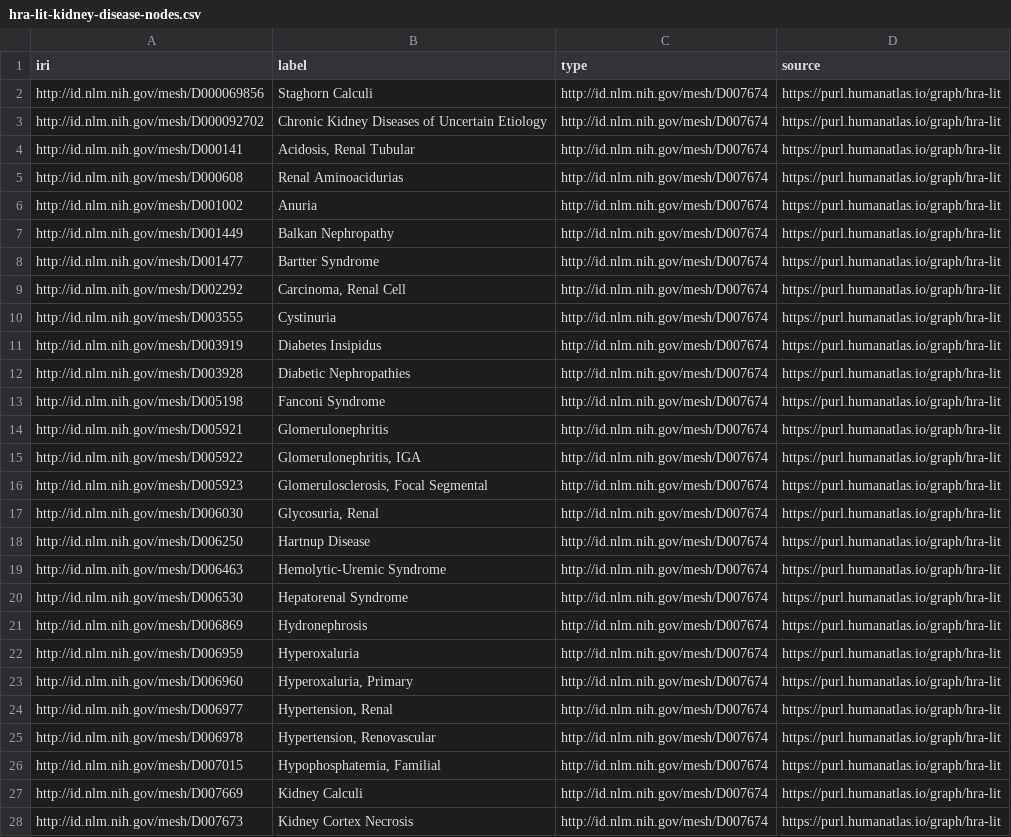
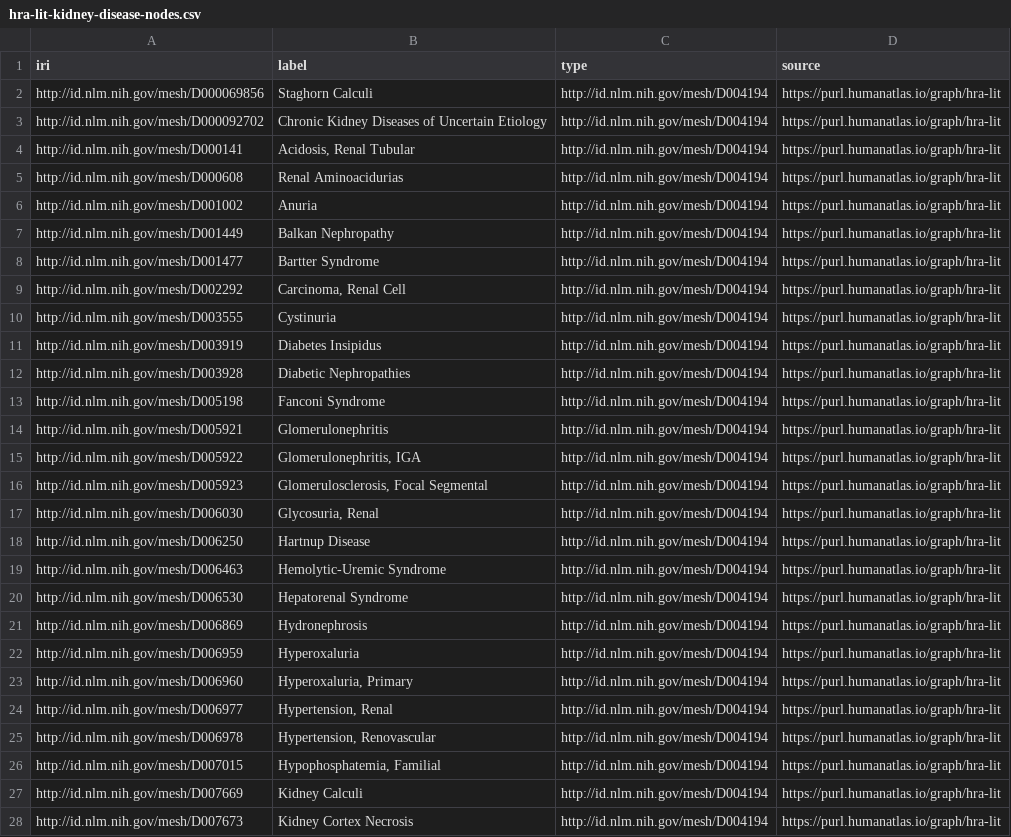
Before and after one commit to x-atlas-consortia/hra-lit, a CSV file: output-data/hra-lit/v0.7.1/reports/hra-lit-kidney/hra-lit-kidney-disease-nodes.csv, drawn as a sheet; only a part is shown; the diff covers the shown part only; the diff names each change by its address in the sheet, - before the commit and + after, or states it on an @@ line.

Commit message:
Switch disease nodes type to disease

```diff
--- a/output-data/hra-lit/v0.7.1/reports/hra-lit-kidney/hra-lit-kidney-disease-nodes.csv
+++ b/output-data/hra-lit/v0.7.1/reports/hra-lit-kidney/hra-lit-kidney-disease-nodes.csv
-C2:C28 (type): http://id.nlm.nih.gov/mesh/D007674
+C2:C28 (type): http://id.nlm.nih.gov/mesh/D004194
```
Also changed, not shown: 58 edited cells elsewhere in this file, 1 other file.
